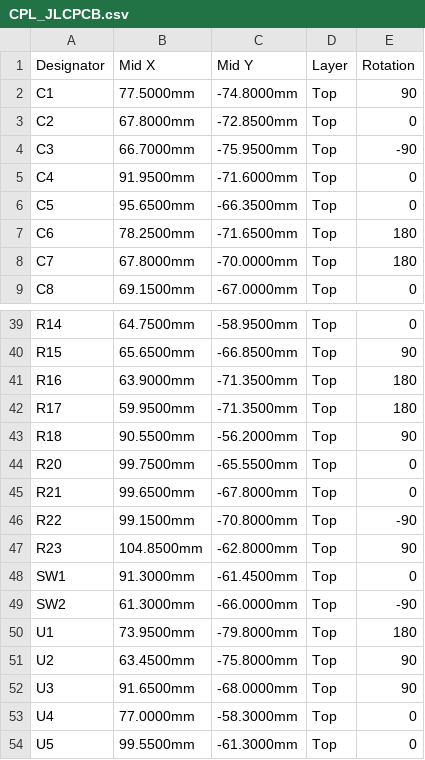
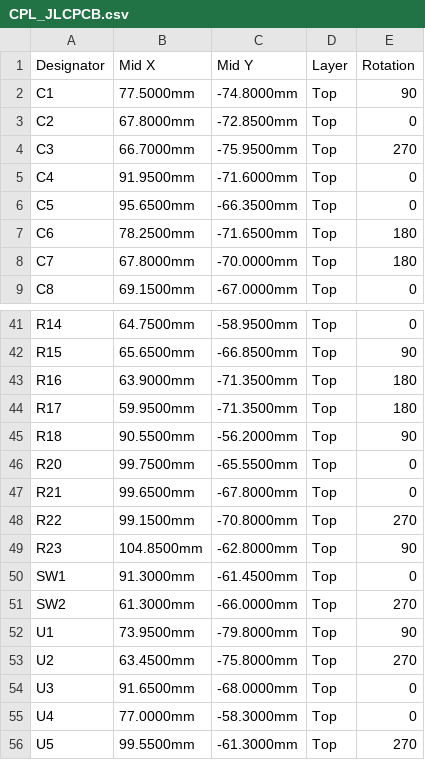
Before and after one commit to mitra42/frugal-iot-hw-sensor, a CSV file: fabrication/CPL_JLCPCB.csv, drawn as a sheet; only a part is shown, gaps mark what is left out; the diff covers the shown part only.

```diff
--- a/fabrication/CPL_JLCPCB.csv
+++ b/fabrication/CPL_JLCPCB.csv
@@ -3,3 +3,3 @@ C1,77.5000mm,-74.8000mm,Top,90
 C2,67.8000mm,-72.8500mm,Top,0
-C3,66.7000mm,-75.9500mm,Top,-90
+C3,66.7000mm,-75.9500mm,Top,270
 C4,91.9500mm,-71.6000mm,Top,0
@@ -45,10 +47,10 @@ R20,99.7500mm,-65.5500mm,Top,0
 R21,99.6500mm,-67.8000mm,Top,0
-R22,99.1500mm,-70.8000mm,Top,-90
+R22,99.1500mm,-70.8000mm,Top,270
 R23,104.8500mm,-62.8000mm,Top,90
 SW1,91.3000mm,-61.4500mm,Top,0
-SW2,61.3000mm,-66.0000mm,Top,-90
-U1,73.9500mm,-79.8000mm,Top,180
-U2,63.4500mm,-75.8000mm,Top,90
-U3,91.6500mm,-68.0000mm,Top,90
+SW2,61.3000mm,-66.0000mm,Top,270
+U1,73.9500mm,-79.8000mm,Top,90
+U2,63.4500mm,-75.8000mm,Top,270
+U3,91.6500mm,-68.0000mm,Top,0
 U4,77.0000mm,-58.3000mm,Top,0
-U5,99.5500mm,-61.3000mm,Top,0
+U5,99.5500mm,-61.3000mm,Top,270
```
Also changed, not shown: 2 added rows and 15 edited cells elsewhere in this file, claude-tools/layout/out/fab/bom_kicad.csv, claude-tools/layout/out/fab/pos_kicad.csv, 52 other files.
